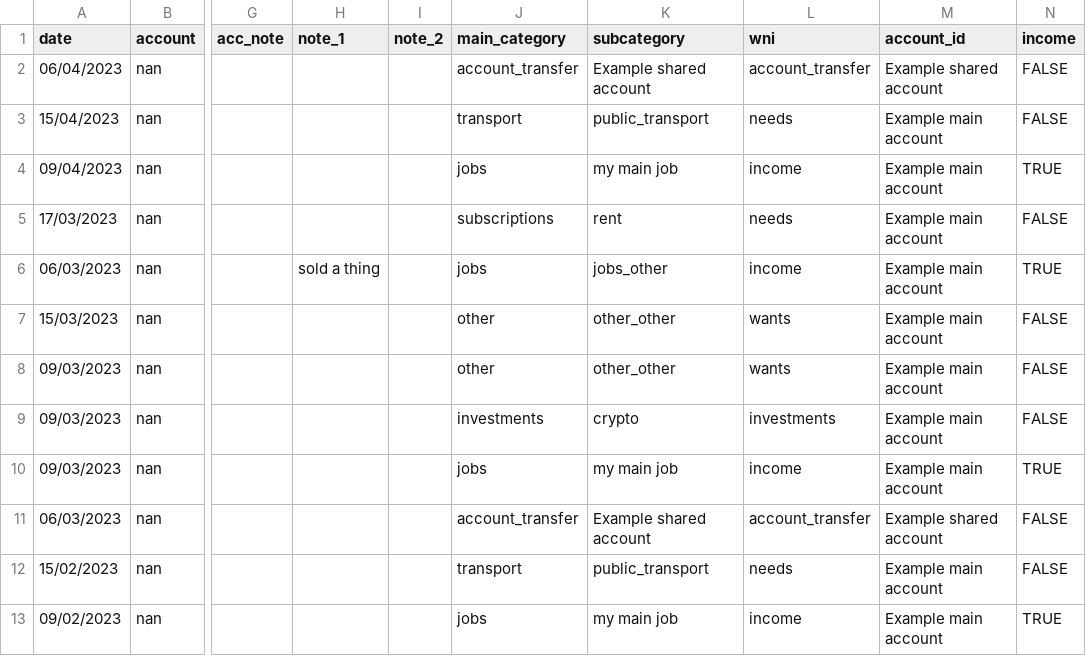
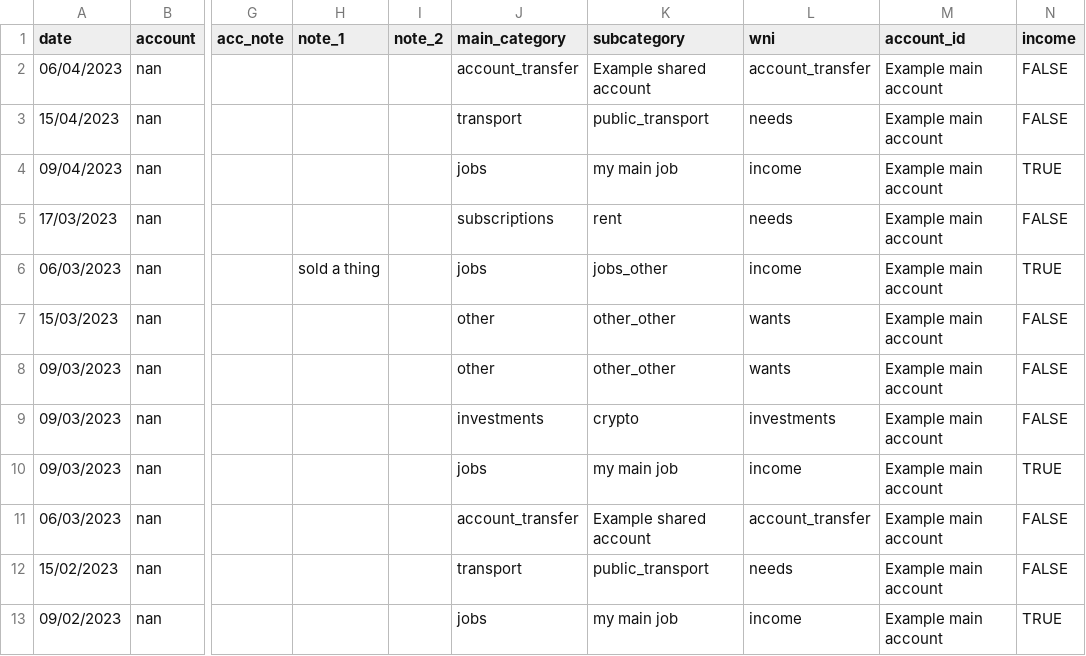
Before and after one commit to boud96/Cashmoney, a CSV file: data/examples/Example main account.csv, drawn as a sheet; only a part is shown, gaps mark what is left out; the diff names each change by its address in the sheet, - before the commit and + after, or states it on an @@ line.

Commit message:
Cashmoney v.1.1 Add account transfer filter

```diff
--- a/data/examples/Example main account.csv
+++ b/data/examples/Example main account.csv
-M2 (account_id): Example shared account
+M2 (account_id): Example main account
-M11 (account_id): Example shared account
+M11 (account_id): Example main account
```
Also changed, not shown: 6 other files.
